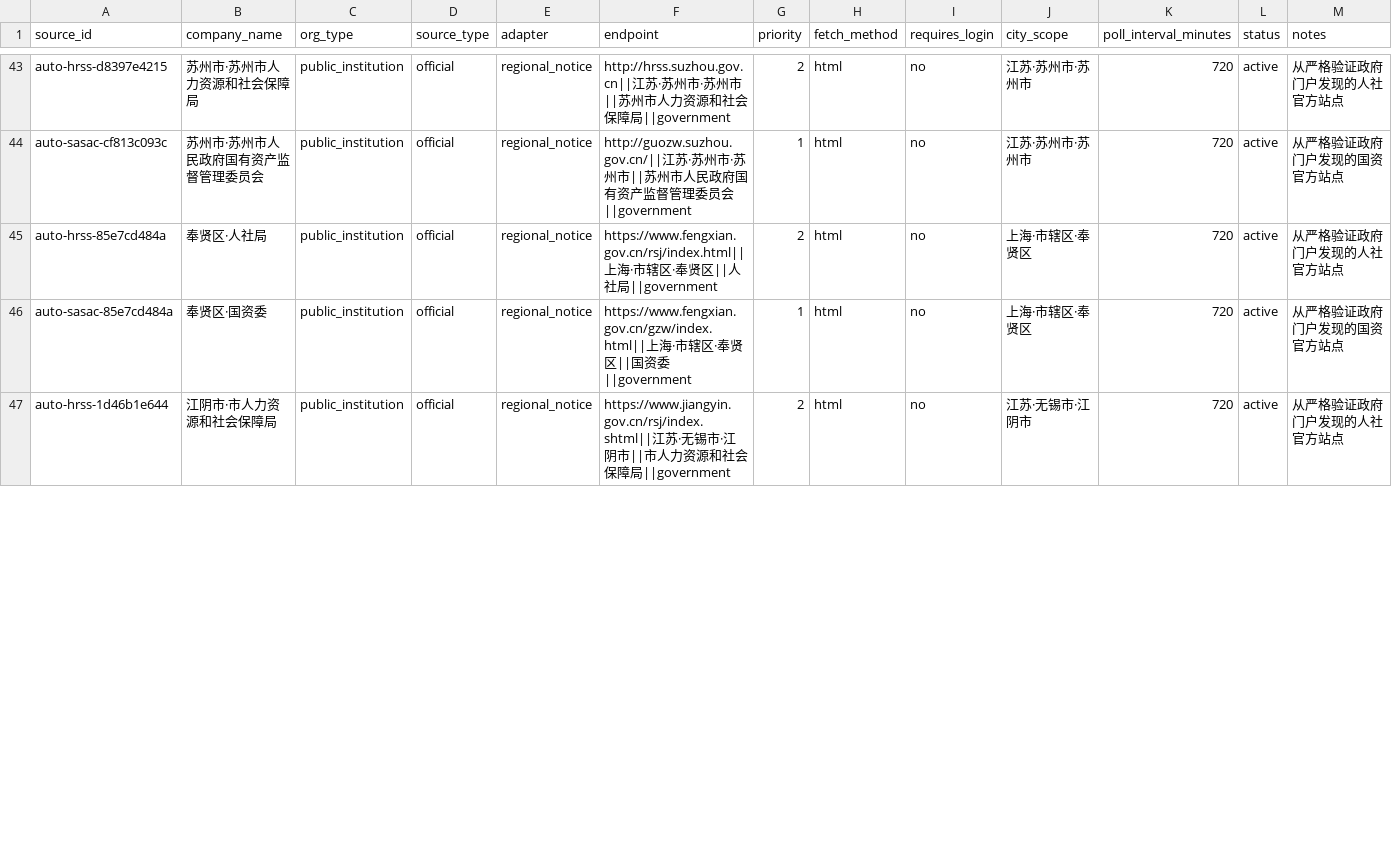
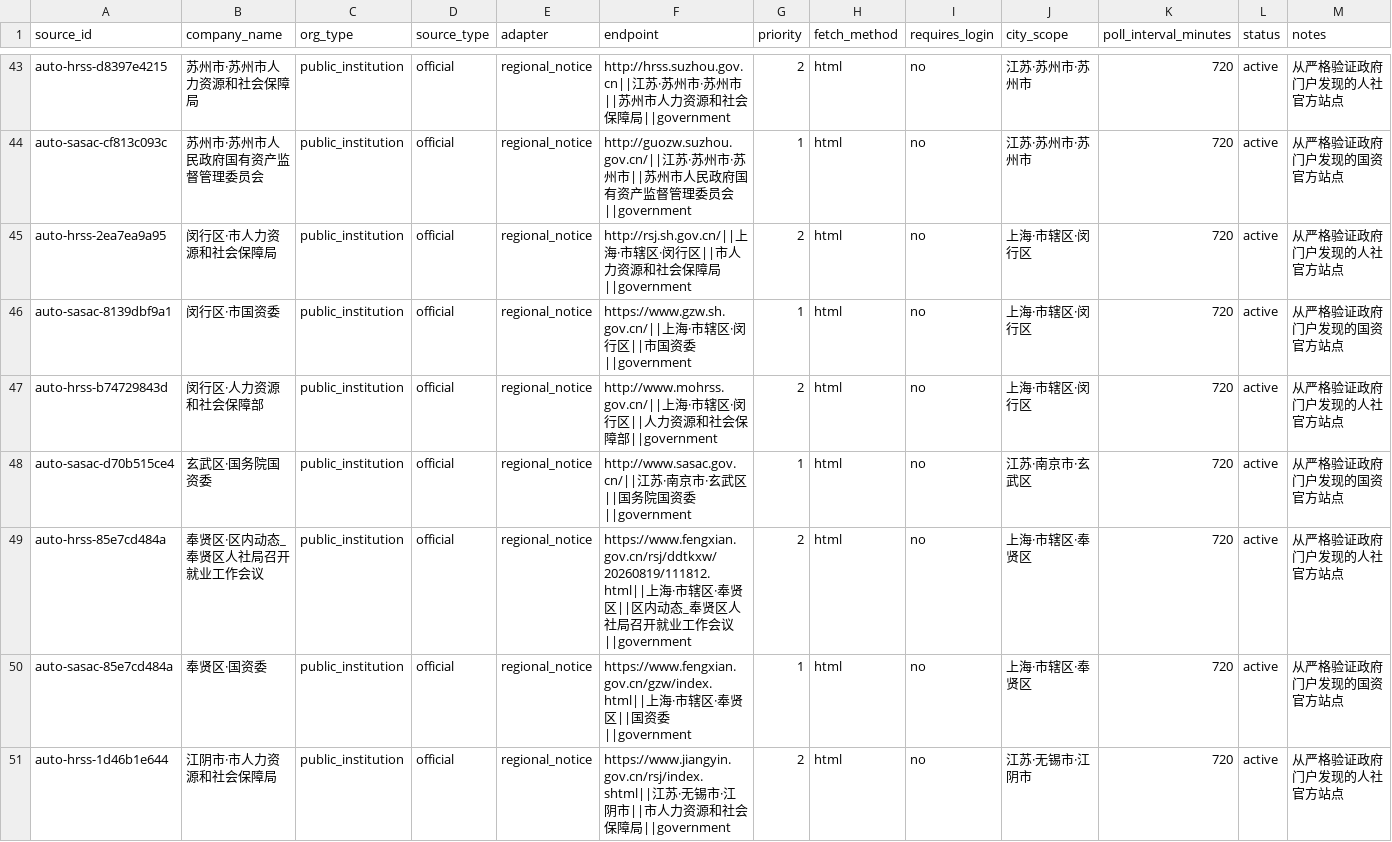
Before and after one commit to wanlingren/job-radar, a CSV file: config/discovered_sources.csv, drawn as a sheet; only a part is shown, gaps mark what is left out; addresses are those after the commit; rows hold the shown columns only; the diff covers the shown part only; the diff names each change by its address in the sheet, - before the commit and + after, or states it on an @@ line.

Commit message:
chore(data): daily V2.1 regional job sync

```diff
--- a/config/discovered_sources.csv
+++ b/config/discovered_sources.csv
+row 45: auto-hrss-2ea7ea9a95 | 闵行区·市人力资源和社会保障局 | public_institution | official | regional_notice | http://rsj.sh.gov.cn/||上海·市辖区·闵行区||市人力资源和社会保障局||government | 2 | html | no | 上海·市辖区·闵行区 | 720 | active | 从严格验证政府门户发现的人社官方站点
+row 46: auto-sasac-8139dbf9a1 | 闵行区·市国资委 | public_institution | official | regional_notice | https://www.gzw.sh.gov.cn/||上海·市辖区·闵行区||市国资委||government | 1 | html | no | 上海·市辖区·闵行区 | 720 | active | 从严格验证政府门户发现的国资官方站点
+row 47: auto-hrss-b74729843d | 闵行区·人力资源和社会保障部 | public_institution | official | regional_notice | http://www.mohrss.gov.cn/||上海·市辖区·闵行区||人力资源和社会保障部||government | 2 | html | no | 上海·市辖区·闵行区 | 720 | active | 从严格验证政府门户发现的人社官方站点
@@ row 49 moved to row 48: auto-sasac-d70b515ce4 @@
-B49 (company_name): 奉贤区·人社局
+B49 (company_name): 奉贤区·区内动态_奉贤区人社局召开就业工作会议
-F49 (endpoint): https://www.fengxian.gov.cn/rsj/index.html||上海·市辖区·奉贤区||人社局||government
+F49 (endpoint): https://www.fengxian.gov.cn/rsj/ddtkxw/20260819/111812.html||上海·市辖区·奉贤区||区内动态_奉贤区人社局召开就业工作会议||government
```
Also changed, not shown: 1 removed row and 9 edited cells elsewhere in this file, 11 other files.
